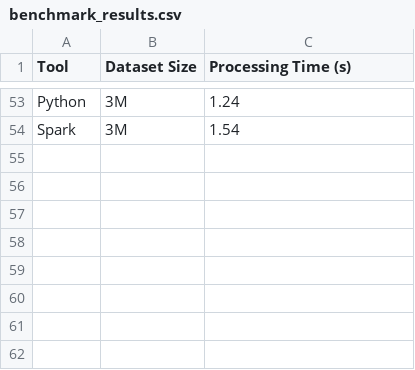
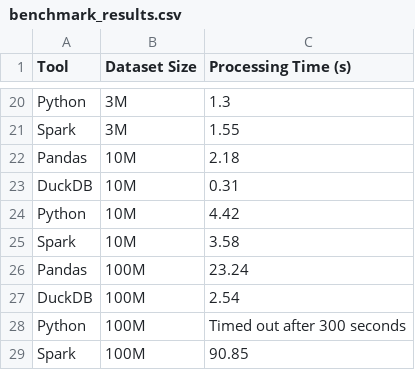
Before and after one commit to DellaCortef/one-billion-row-challenge, a CSV file: benchmark_results.csv, drawn as a sheet; only a part is shown, gaps mark what is left out; addresses are those after the commit; the diff covers the shown part only; the diff names each change by its address in the sheet, - before the commit and + after, or states it on an @@ line.

```diff
--- a/benchmark_results.csv
+++ b/benchmark_results.csv
-C20 (Processing Time (s)): 1.24
+C20 (Processing Time (s)): 1.3
-C21 (Processing Time (s)): 1.54
+C21 (Processing Time (s)): 1.55
+row 22: Pandas | 10M | 2.18
+row 23: DuckDB | 10M | 0.31
+row 24: Python | 10M | 4.42
+row 25: Spark | 10M | 3.58
+row 26: Pandas | 100M | 23.24
+row 27: DuckDB | 100M | 2.54
+row 28: Python | 100M | Timed out after 300 seconds
+row 29: Spark | 100M | 90.85
```
Also changed, not shown: 3 added rows, 36 removed rows, 2 moved rows and 7 edited cells elsewhere in this file, 2 other files.
